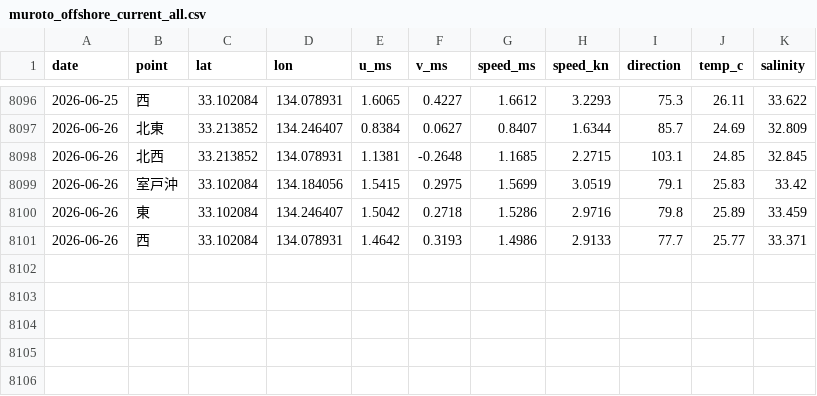
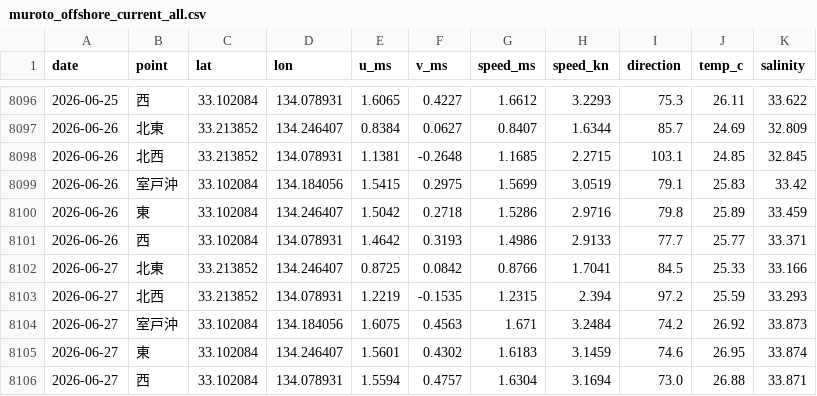
Before and after one commit to supergonti/fishing-system-muroto, a CSV file: shared/current/muroto/muroto_offshore_current_all.csv, drawn as a sheet; only a part is shown, gaps mark what is left out.

```diff
--- a/shared/current/muroto/muroto_offshore_current_all.csv
+++ b/shared/current/muroto/muroto_offshore_current_all.csv
@@ -8101 +8101,6 @@
 2026-06-26,西,33.102084,134.078931,1.4642,0.3193,1.4986,2.9133,77.7,25.77,33.371
+2026-06-27,北東,33.213852,134.246407,0.8725,0.0842,0.8766,1.7041,84.5,25.33,33.166
+2026-06-27,北西,33.213852,134.078931,1.2219,-0.1535,1.2315,2.394,97.2,25.59,33.293
+2026-06-27,室戸沖,33.102084,134.184056,1.6075,0.4563,1.671,3.2484,74.2,26.92,33.873
+2026-06-27,東,33.102084,134.246407,1.5601,0.4302,1.6183,3.1459,74.6,26.95,33.874
+2026-06-27,西,33.102084,134.078931,1.5594,0.4757,1.6304,3.1694,73.0,26.88,33.871
```
Also changed, not shown: 1 other file.
